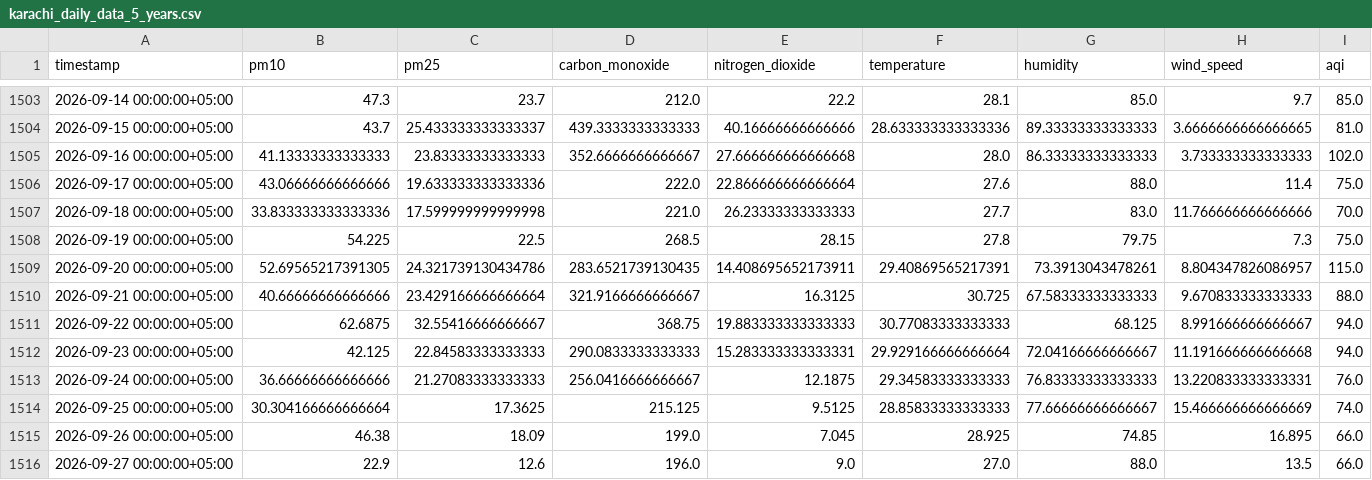
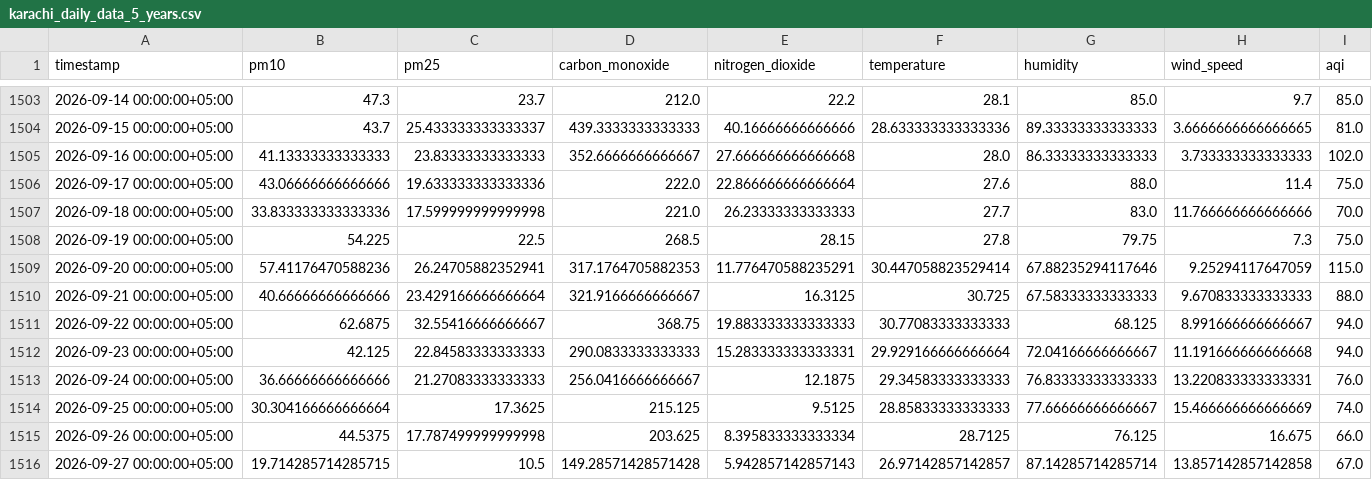
Before and after one commit to Qar-Raz/AQI-Predictor, a CSV file: data/karachi_daily_data_5_years.csv, drawn as a sheet; only a part is shown, gaps mark what is left out.

Commit message:
Automated data update and aggregation

```diff
--- a/data/karachi_daily_data_5_years.csv
+++ b/data/karachi_daily_data_5_years.csv
@@ -1508,3 +1508,3 @@ timestamp,pm10,pm25,carbon_monoxide,nitrogen_dioxide,temperature,humidity,wind_s
 2026-09-19 00:00:00+05:00,54.225,22.5,268.5,28.15,27.8,79.75,7.3,75.0
-2026-09-20 00:00:00+05:00,52.69565217391305,24.321739130434786,283.6521739130435,14.408695652173911,29.40869565217391,73.3913043478261,8.804347826086957,115.0
+2026-09-20 00:00:00+05:00,57.41176470588236,26.24705882352941,317.1764705882353,11.776470588235291,30.447058823529414,67.88235294117646,9.25294117647059,115.0
 2026-09-21 00:00:00+05:00,40.66666666666666,23.429166666666664,321.9166666666667,16.3125,30.725,67.58333333333333,9.670833333333333,88.0
@@ -1514,3 +1514,3 @@ timestamp,pm10,pm25,carbon_monoxide,nitrogen_dioxide,temperature,humidity,wind_s
 2026-09-25 00:00:00+05:00,30.304166666666664,17.3625,215.125,9.5125,28.85833333333333,77.66666666666667,15.466666666666669,74.0
-2026-09-26 00:00:00+05:00,46.38,18.09,199.0,7.045,28.925,74.85,16.895,66.0
-2026-09-27 00:00:00+05:00,22.9,12.6,196.0,9.0,27.0,88.0,13.5,66.0
+2026-09-26 00:00:00+05:00,44.5375,17.787499999999998,203.625,8.395833333333334,28.7125,76.125,16.675,66.0
+2026-09-27 00:00:00+05:00,19.714285714285715,10.5,149.28571428571428,5.942857142857143,26.97142857142857,87.14285714285714,13.857142857142858,67.0
```
Also changed, not shown: data/last_7_days_daily_data.csv, data/last_7_days_hourly_data.csv.
